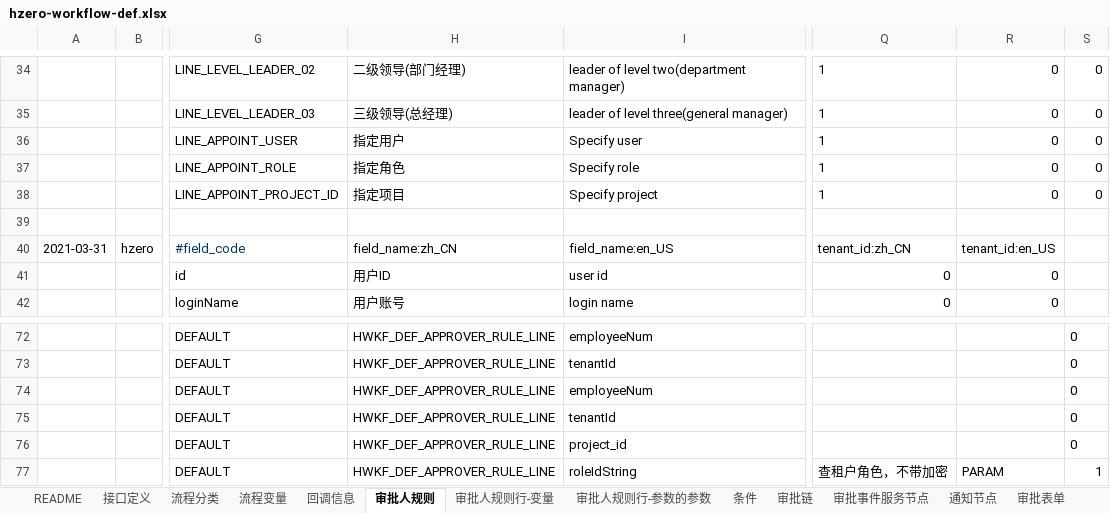
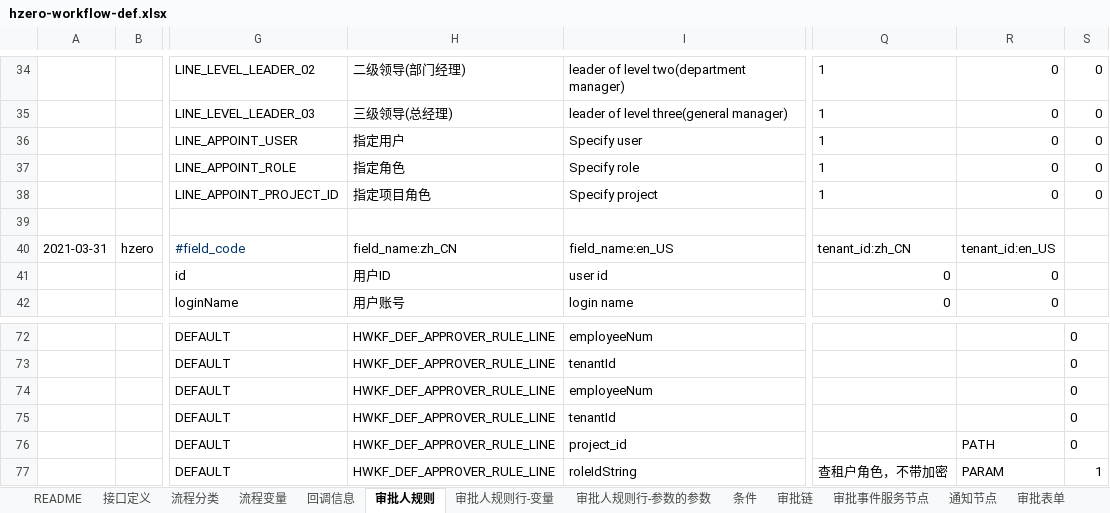
Before and after one commit to open-hand/workflow-service, an Excel workbook: src/main/resources/script/db/init-data/workflow_service/workflow_service/hzero-workflow-def.xlsx, sheet 审批人规则, drawn as a sheet; only a part is shown, gaps mark what is left out; values as stored, in another font and other column widths than the file's, no borders; the diff names each change by its address in the sheet, - before the commit and + after, or states it on an @@ line.

Commit message:
[ADD] 添加项目角色审批人规则

```diff
--- a/src/main/resources/script/db/init-data/workflow_service/workflow_service/hzero-workflow-def.xlsx (sheet 审批人规则)
+++ b/src/main/resources/script/db/init-data/workflow_service/workflow_service/hzero-workflow-def.xlsx (sheet 审批人规则)
-H38: 指定项目
+H38: 指定项目角色
-R76: (empty)
+R76: PATH
```
